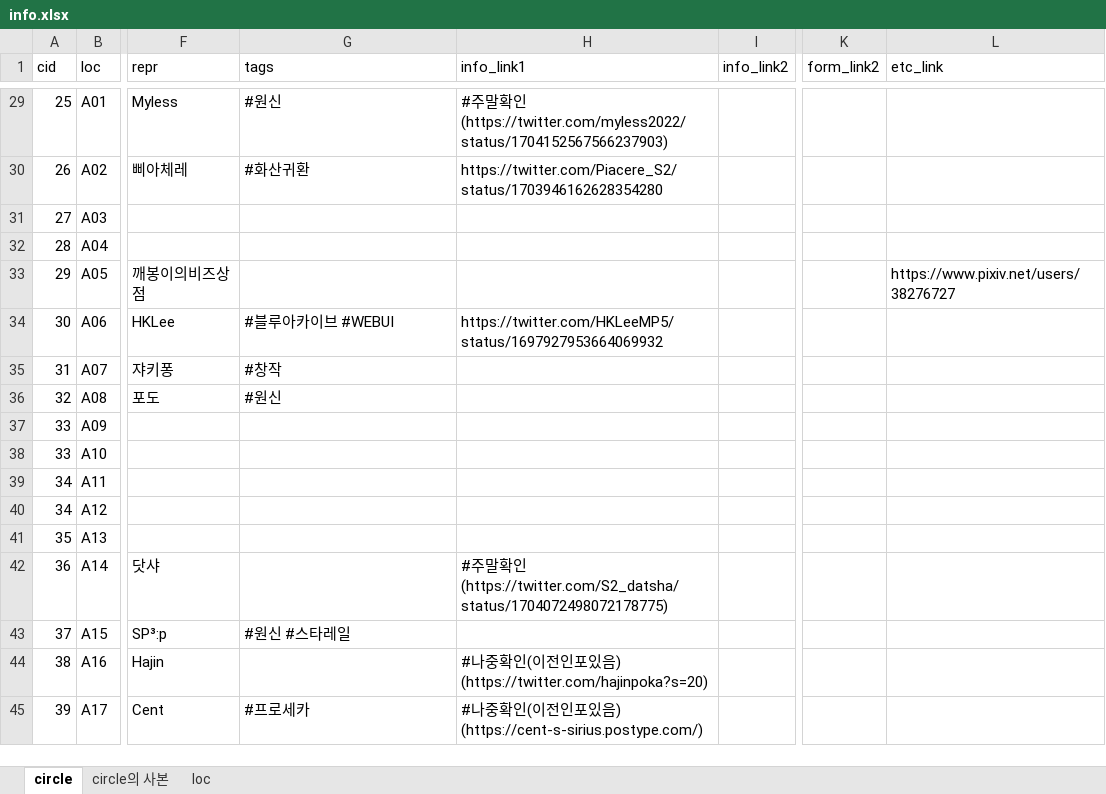
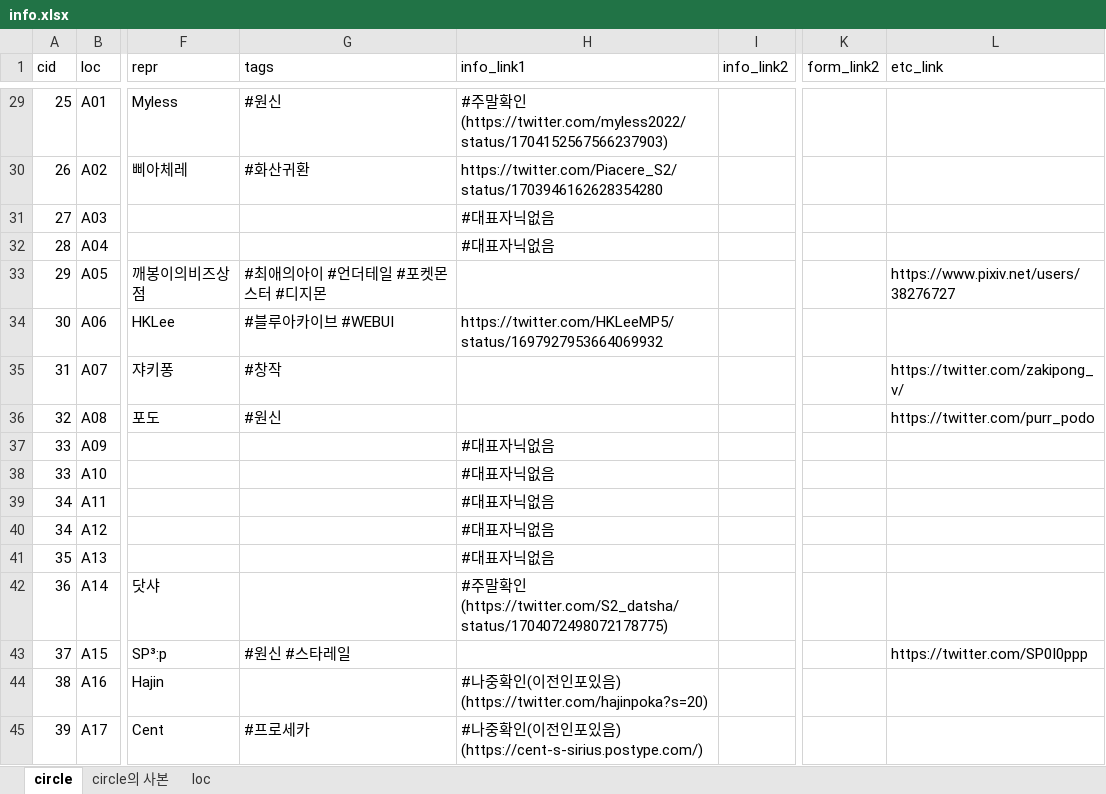
Before and after one commit to nutyworks/illustar, an Excel workbook: info.xlsx, sheet circle, drawn as a sheet; only a part is shown, gaps mark what is left out; values as stored, in another font and other column widths than the file's, no cell formats; charts and pictures not drawn; the diff covers the shown part only; the diff names each change by its address in the sheet, - before the commit and + after, or states it on an @@ line.

Commit message:
Update info

```diff
--- a/info.xlsx (sheet circle)
+++ b/info.xlsx (sheet circle)
-H31:H32 (info_link1): (empty)
+H31:H32 (info_link1): #대표자닉없음
-G33 (tags): (empty)
+G33 (tags): #최애의아이 #언더테일 #포켓몬스터 #디지몬
-L35 (etc_link): (empty)
+L35 (etc_link): https://twitter.com/zakipong_v/
-L36 (etc_link): (empty)
+L36 (etc_link): https://twitter.com/purr_podo
-H37:H41 (info_link1): (empty)
+H37:H41 (info_link1): #대표자닉없음
-L43 (etc_link): (empty)
+L43 (etc_link): https://twitter.com/SP0I0ppp
```
Also changed, not shown: 826 edited cells elsewhere in this sheet, cell formats, 1 other file.
